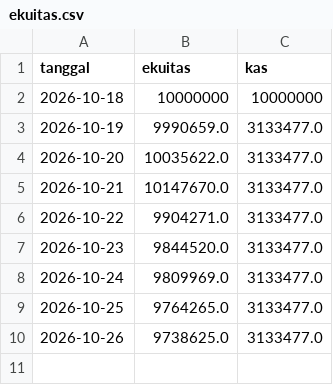
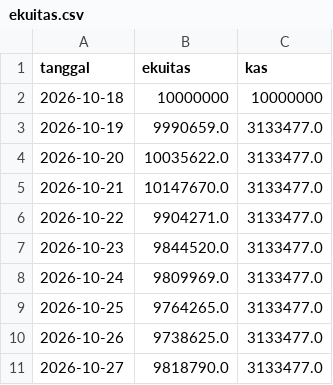
Before and after one commit to aamutakaliman-gif/TradingAgents, a CSV file: idx_bot/crypto_paper/dashboard/ekuitas.csv, drawn as a sheet; the diff names each change by its address in the sheet, - before the commit and + after, or states it on an @@ line.

```diff
--- a/idx_bot/crypto_paper/dashboard/ekuitas.csv
+++ b/idx_bot/crypto_paper/dashboard/ekuitas.csv
+row 11: 2026-10-27 | 9818790.0 | 3133477.0
```
Also changed, not shown: idx_bot/crypto_paper/dashboard/btc-6bulan.csv, idx_bot/crypto_paper/dashboard/harga-3bulan.csv, 5 other files.
